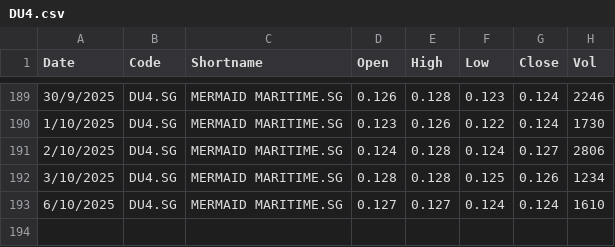
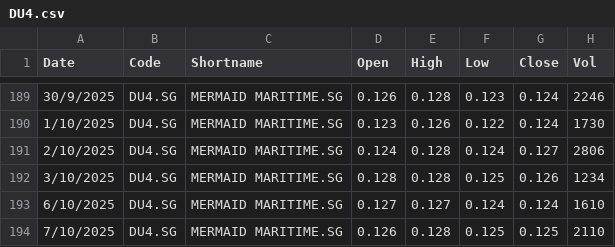
Before and after one commit to jyanalyst/stock-scanner-web, a CSV file: data/Historical_Data/DU4.csv, drawn as a sheet; only a part is shown, gaps mark what is left out; the diff names each change by its address in the sheet, - before the commit and + after, or states it on an @@ line.

```diff
--- a/data/Historical_Data/DU4.csv
+++ b/data/Historical_Data/DU4.csv
+row 194: 7/10/2025 | DU4.SG | MERMAID MARITIME.SG | 0.126 | 0.128 | 0.125 | 0.125 | 2110
```
Also changed, not shown: data/Historical_Data/5LY.csv, data/Historical_Data/A17U.csv, 53 other files.
